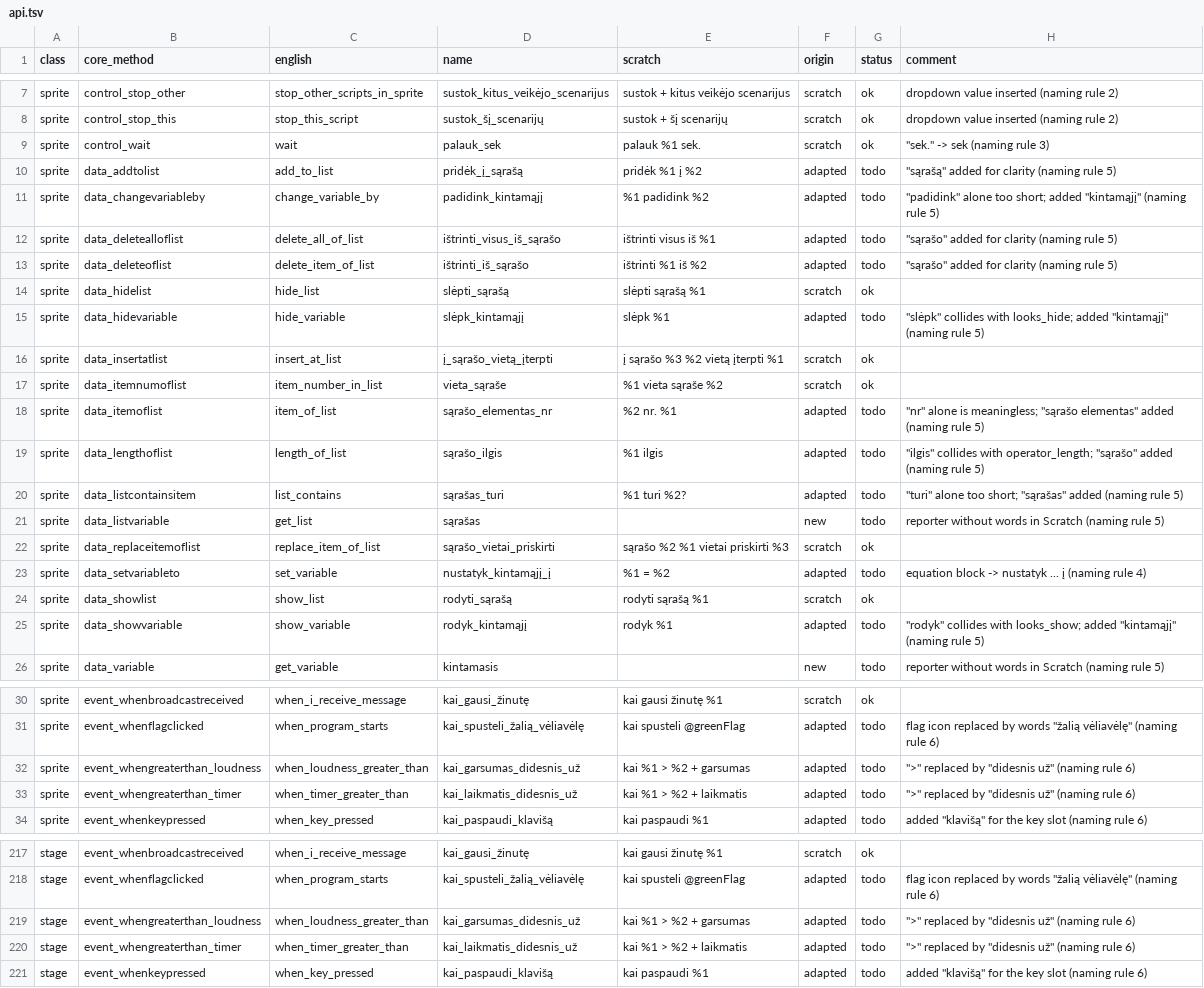
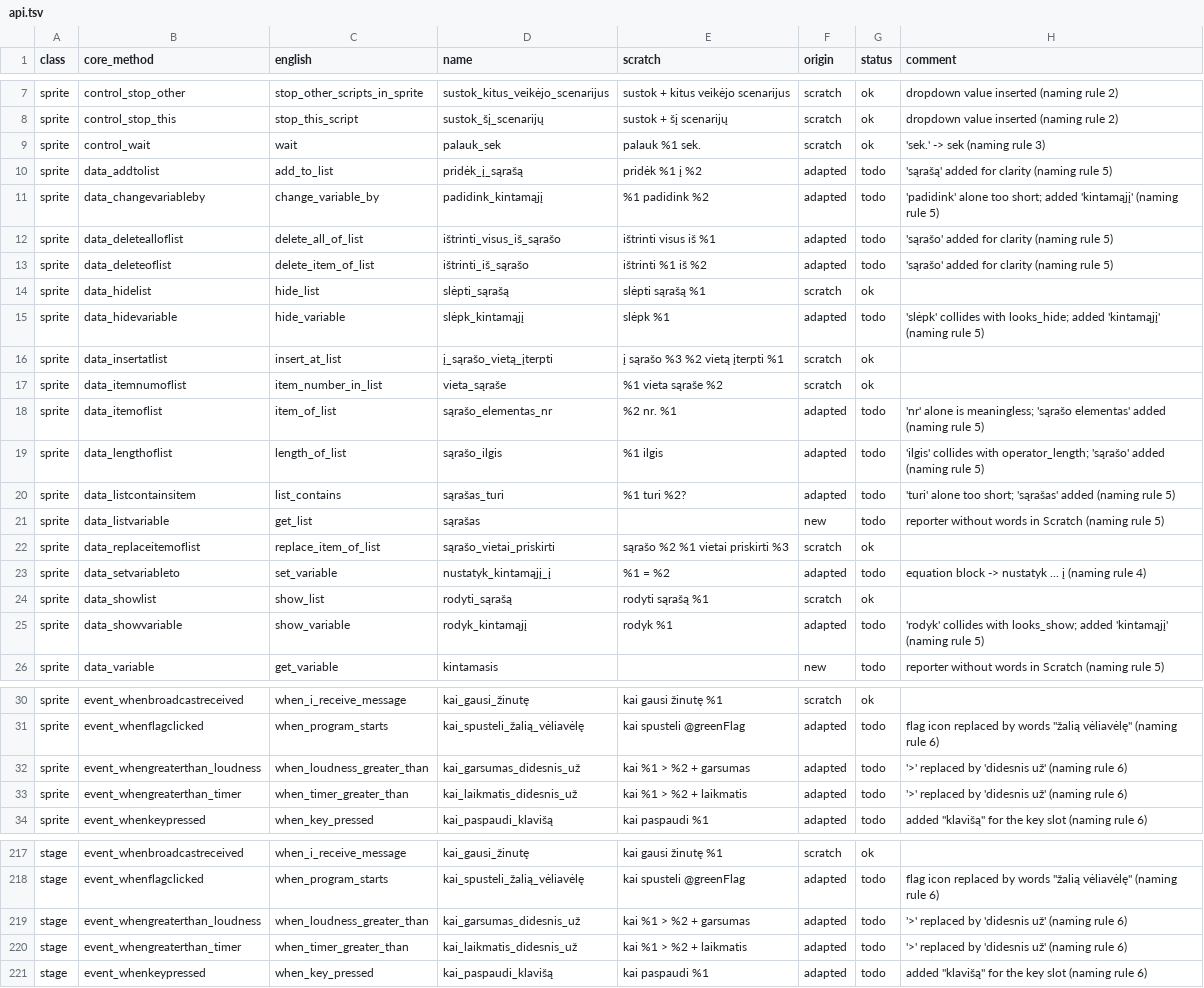
Before and after one commit to pystage/pystage, a TSV file: src/pystage/l10n/data/lt/api.tsv, drawn as a sheet; only a part is shown, gaps mark what is left out; the diff covers the shown part only; the diff names each change by its address in the sheet, - before the commit and + after, or states it on an @@ line.

Commit message:
Lithuanian api.tsv: single quotes in comments, so the table needs no escaping

```diff
--- a/src/pystage/l10n/data/lt/api.tsv
+++ b/src/pystage/l10n/data/lt/api.tsv
-H9 (comment): "sek." -> sek (naming rule 3)
+H9 (comment): 'sek.' -> sek (naming rule 3)
-H10 (comment): "sąrašą" added for clarity (naming rule 5)
+H10 (comment): 'sąrašą' added for clarity (naming rule 5)
-H11 (comment): "padidink" alone too short; added "kintamąjį" (naming rule…
+H11 (comment): 'padidink' alone too short; added 'kintamąjį' (naming rule…
-H12:H13 (comment): "sąrašo" added for clarity (naming rule 5)
+H12:H13 (comment): 'sąrašo' added for clarity (naming rule 5)
-H15 (comment): "slėpk" collides with looks_hide; added "kintamąjį" (naming rule…
+H15 (comment): 'slėpk' collides with looks_hide; added 'kintamąjį' (naming rule…
-H18 (comment): "nr" alone is meaningless; "sąrašo elementas" added (naming…
+H18 (comment): 'nr' alone is meaningless; 'sąrašo elementas' added (naming…
-H19 (comment): "ilgis" collides with operator_length; "sąrašo" added (naming…
+H19 (comment): 'ilgis' collides with operator_length; 'sąrašo' added (naming…
-H20 (comment): "turi" alone too short; "sąrašas" added (naming…
+H20 (comment): 'turi' alone too short; 'sąrašas' added (naming…
-H25 (comment): "rodyk" collides with looks_show; added "kintamąjį" (naming rule…
+H25 (comment): 'rodyk' collides with looks_show; added 'kintamąjį' (naming rule…
-H32:H33 (comment): ">" replaced by "didesnis už" (naming rule 6)
+H32:H33 (comment): '>' replaced by 'didesnis už' (naming rule 6)
-H219:H220 (comment): ">" replaced by "didesnis už" (naming rule 6)
+H219:H220 (comment): '>' replaced by 'didesnis už' (naming rule 6)
```
Also changed, not shown: 38 edited cells elsewhere in this file.
